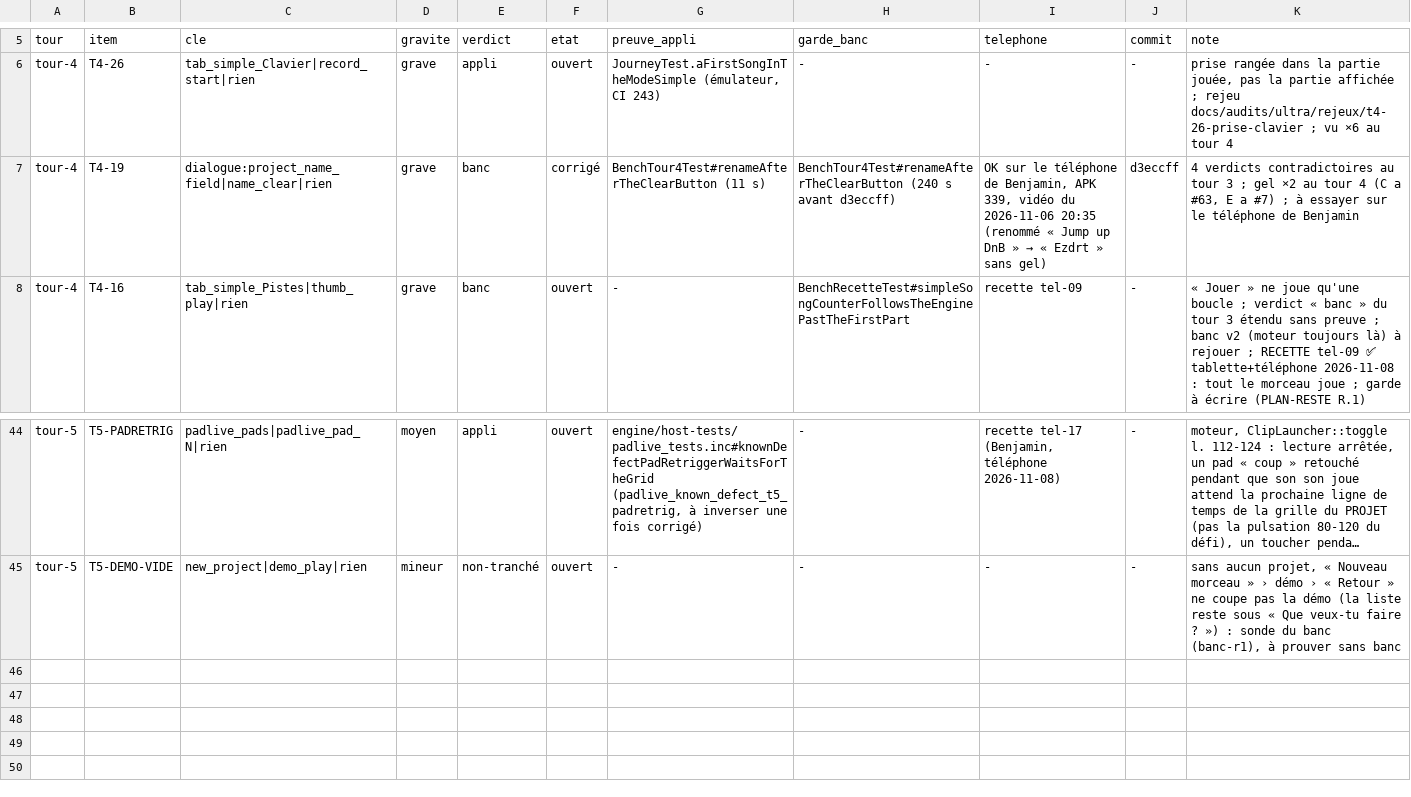
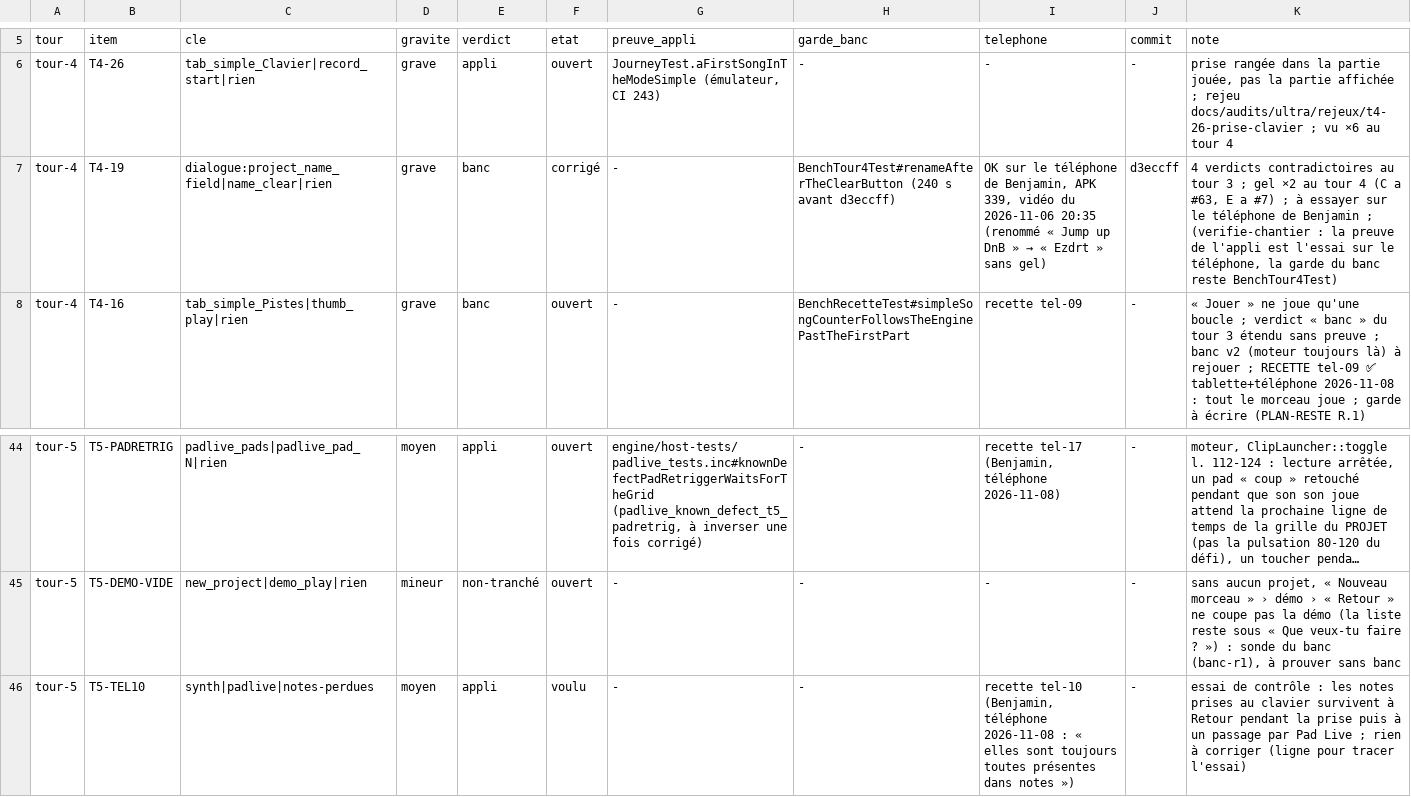
Before and after one commit to benjaminpaquot123-netizen/pocket-studio, a TSV file: docs/audits/ultra/verdicts.tsv, drawn as a sheet; only a part is shown, gaps mark what is left out; long unchanged cells end in …; the diff names each change by its address in the sheet, - before the commit and + after, or states it on an @@ line.

```diff
--- a/docs/audits/ultra/verdicts.tsv
+++ b/docs/audits/ultra/verdicts.tsv
-G7 (preuve_appli): BenchTour4Test#renameAfterTheClearButton (11 s)
+G7 (preuve_appli): -
-K7 (note): …de Benjamin
+K7 (note): …de Benjamin ; (verifie-chantier : la preuve de l'appli est l'essai sur le téléphone, la garde du banc reste BenchTour4Test)
+row 46: tour-5 | T5-TEL10 | synth|padlive|notes-perdues | moyen | appli | voulu | - | - | recette tel-10 (Benjamin, téléphone 2026-11-08 : « elles sont toujours toutes présentes dans notes ») | - | essai de contrôle : les notes prises au clavier survivent à Retour pendant la prise puis à un passage par Pad Live ; rien à corriger (ligne pour tracer l'essai)
```
Also changed, not shown: docs/audits/ultra/base.tsv.
